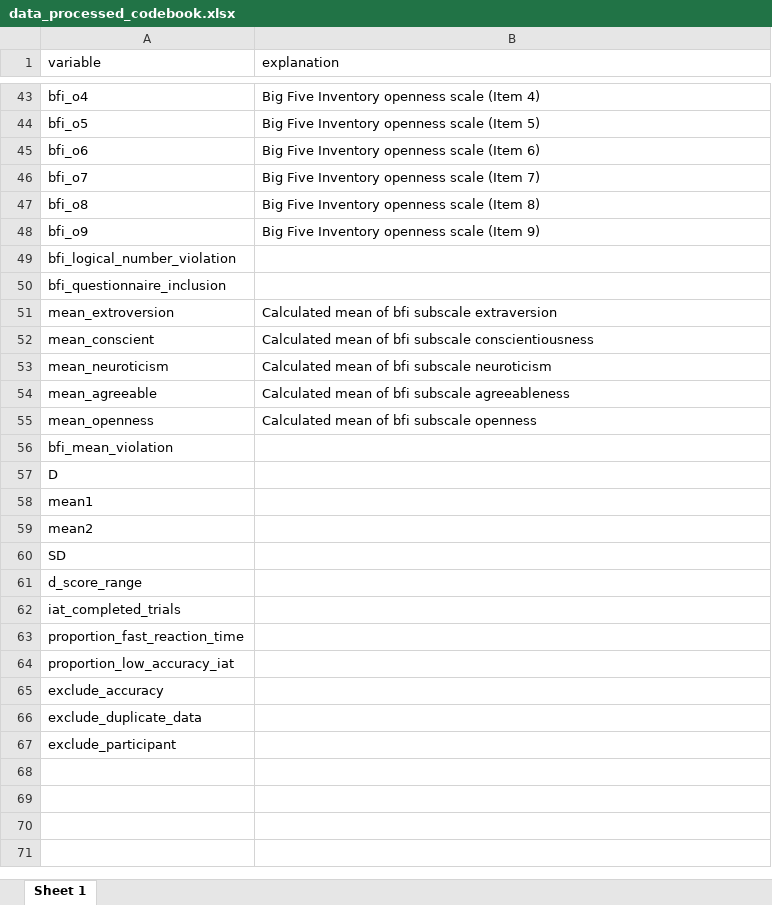
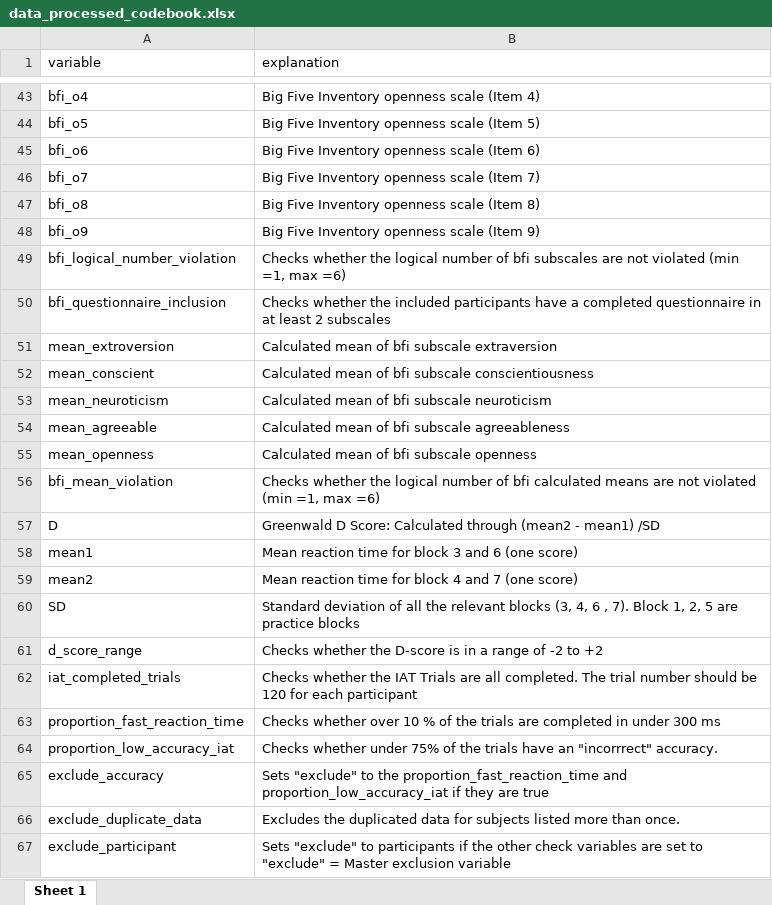
Before and after one commit to EmilieZitzmann/dpm-assignments, an Excel workbook: Final_Assignment/personality and race-IAT study/data/processed/data_processed_codebook.xlsx, sheet Sheet 1, drawn as a sheet; only a part is shown, gaps mark what is left out; values as stored, in another font and other column widths than the file's, no borders; the diff names each change by its address in the sheet, - before the commit and + after, or states it on an @@ line.

```diff
--- a/Final_Assignment/personality and race-IAT study/data/processed/data_processed_codebook.xlsx (sheet Sheet 1)
+++ b/Final_Assignment/personality and race-IAT study/data/processed/data_processed_codebook.xlsx (sheet Sheet 1)
-B49 (explanation): (empty)
+B49 (explanation): Checks whether the logical number of bfi subscales are not violated (min =1, max =6)
-B50 (explanation): (empty)
+B50 (explanation): Checks whether the included participants have a completed questionnaire in at least 2 subscales
-B56 (explanation): (empty)
+B56 (explanation): Checks whether the logical number of bfi calculated means are not violated (min =1, max =6)
-B57 (explanation): (empty)
+B57 (explanation): Greenwald D Score: Calculated through (mean2 - mean1) /SD
-B58 (explanation): (empty)
+B58 (explanation): Mean reaction time for block 3 and 6 (one score)
-B59 (explanation): (empty)
+B59 (explanation): Mean reaction time for block 4 and 7 (one score)
-B60 (explanation): (empty)
+B60 (explanation): Standard deviation of all the relevant blocks (3, 4, 6 , 7). Block 1, 2, 5 are practice blocks
-B61 (explanation): (empty)
+B61 (explanation): Checks whether the D-score is in a range of -2 to +2
-B62 (explanation): (empty)
+B62 (explanation): Checks whether the IAT Trials are all completed. The trial number should be 120 for each participant
-B63 (explanation): (empty)
+B63 (explanation): Checks whether over 10 % of the trials are completed in under 300 ms
-B64 (explanation): (empty)
+B64 (explanation): Checks whether under 75% of the trials have an "incorrrect" accuracy.
-B65 (explanation): (empty)
+B65 (explanation): Sets "exclude" to the proportion_fast_reaction_time and proportion_low_accuracy_iat if they are true
-B66 (explanation): (empty)
+B66 (explanation): Excludes the duplicated data for subjects listed more than once.
-B67 (explanation): (empty)
+B67 (explanation): Sets "exclude" to participants if the other check variables are set to "exclude" = Master exclusion variable
```
Also changed, not shown: 2 other files.
